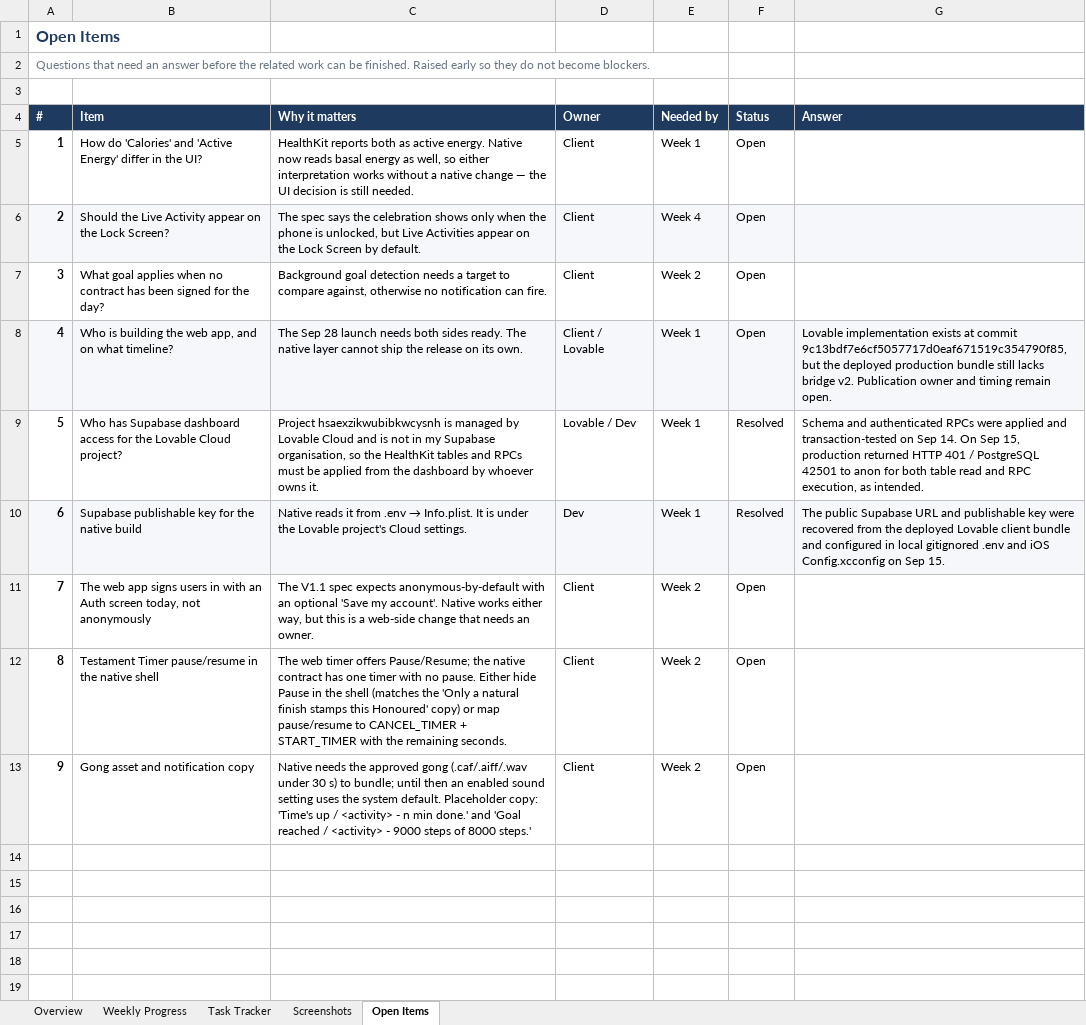
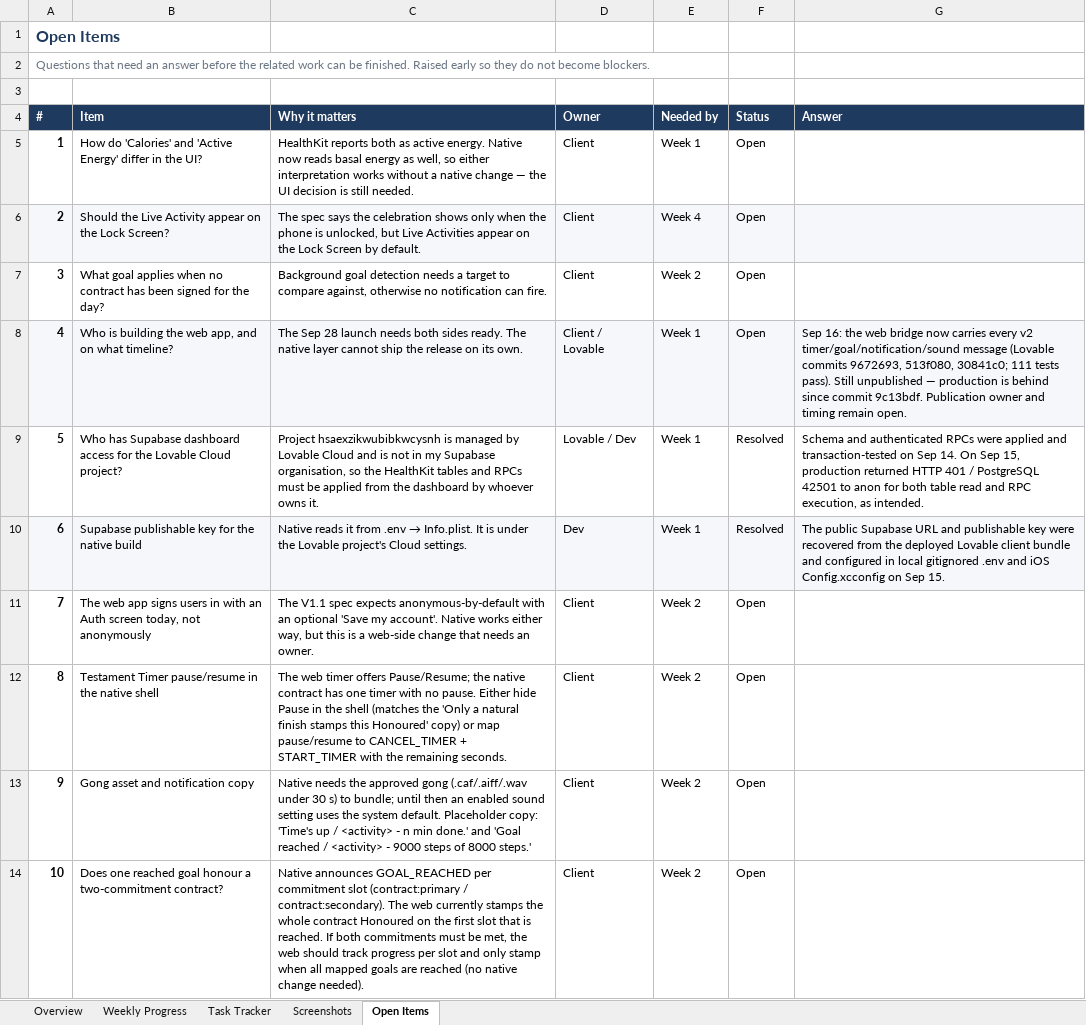
Before and after one commit to huyquocvq-lang/honoured-native, an Excel workbook: docs/Honoured-V1.1-Progress-Tracker.xlsx, sheet Open Items, drawn as a sheet; values as stored, in another font and other column widths than the file's, no borders; conditional formats not drawn; the diff names each change by its address in the sheet, - before the commit and + after, or states it on an @@ line.

Commit message:
docs: record the Lovable bridge v2 work and review findings

```diff
--- a/docs/Honoured-V1.1-Progress-Tracker.xlsx (sheet Open Items)
+++ b/docs/Honoured-V1.1-Progress-Tracker.xlsx (sheet Open Items)
-G8 (Answer): Lovable implementation exists at commit 9c13bdf7e6cf5057717d0eaf671519c354790f85, but the deployed production bundle still lacks bridge v2. Publication owner…
+G8 (Answer): Sep 16: the web bridge now carries every v2 timer/goal/notification/sound message (Lovable commits 9672693, 513f080, 30841c0; 111 tests pass). Still unpublished — production is behind since commit 9c13bdf. Publication owner…
+row 14: 10 | Does one reached goal honour a two-commitment contract? | Native announces GOAL_REACHED per commitment slot (contract:primary / contract:secondary). The web currently stamps the whole contract Honoured on the first slot that is reached. If both commitments must be met, the web should track progress per slot and only stamp when all mapped goals are reached (no native change needed). | Client | Week 2 | Open
```
Also changed, not shown: sheet Weekly Progress, 1 other file.
